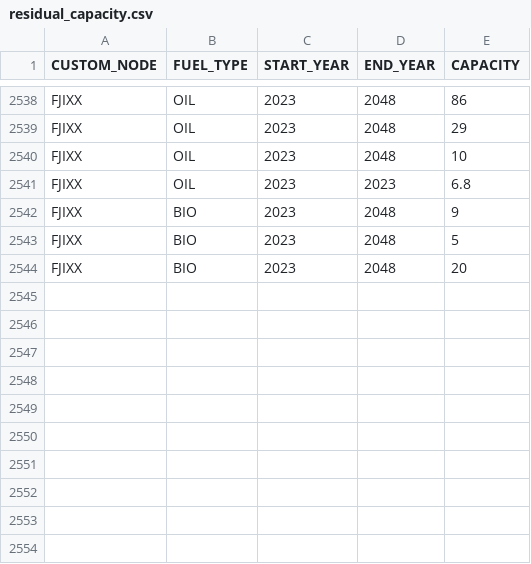
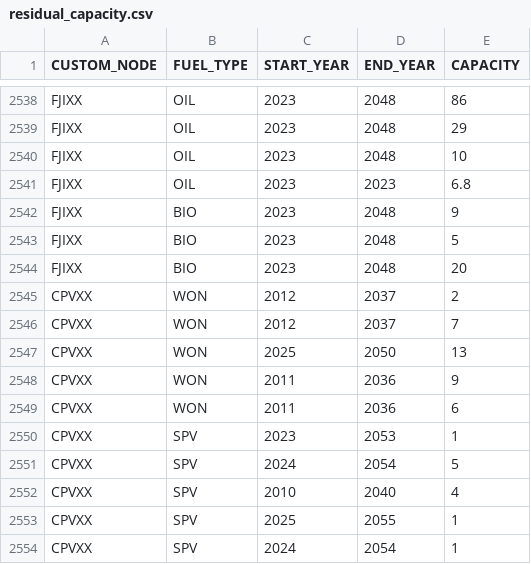
Before and after one commit to OSeMOSYS/osemosys_global, a CSV file: resources/data/custom/residual_capacity.csv, drawn as a sheet; only a part is shown, gaps mark what is left out; the diff names each change by its address in the sheet, - before the commit and + after, or states it on an @@ line.

Commit message:
Updates to build rates assumption and residual capacity for Cape Verde

```diff
--- a/resources/data/custom/residual_capacity.csv
+++ b/resources/data/custom/residual_capacity.csv
+row 2545: CPVXX | WON | 2012 | 2037 | 2
+row 2546: CPVXX | WON | 2012 | 2037 | 7
+row 2547: CPVXX | WON | 2025 | 2050 | 13
+row 2548: CPVXX | WON | 2011 | 2036 | 9
+row 2549: CPVXX | WON | 2011 | 2036 | 6
+row 2550: CPVXX | SPV | 2023 | 2053 | 1
+row 2551: CPVXX | SPV | 2024 | 2054 | 5
+row 2552: CPVXX | SPV | 2010 | 2040 | 4
+row 2553: CPVXX | SPV | 2025 | 2055 | 1
+row 2554: CPVXX | SPV | 2024 | 2054 | 1
```
Also changed, not shown: resources/data/custom/powerplant_build_rates.csv.
